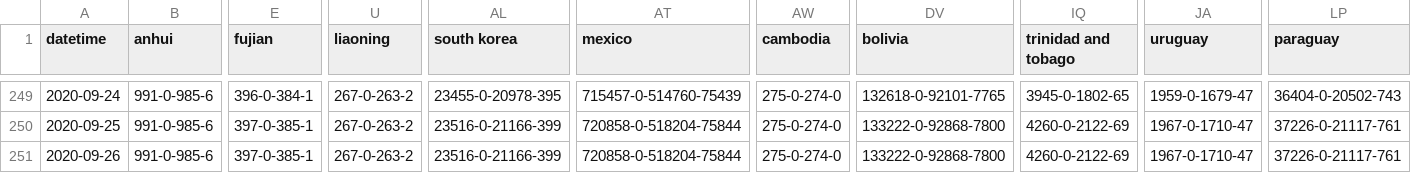
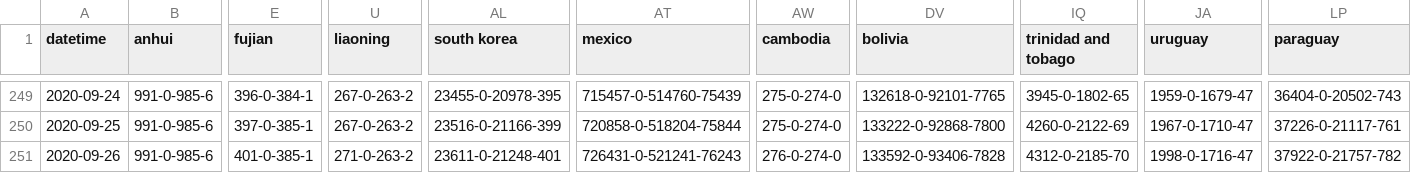
Before and after one commit to bkmgit/COVID-19map, a CSV file: data/virus.csv, drawn as a sheet; only a part is shown, gaps mark what is left out; the diff names each change by its address in the sheet, - before the commit and + after, or states it on an @@ line.

```diff
--- a/data/virus.csv
+++ b/data/virus.csv
-E251 (fujian): 397-0-385-1
+E251 (fujian): 401-0-385-1
-U251 (liaoning): 267-0-263-2
+U251 (liaoning): 271-0-263-2
-AL251 (south korea): 23516-0-21166-399
+AL251 (south korea): 23611-0-21248-401
-AT251 (mexico): 720858-0-518204-75844
+AT251 (mexico): 726431-0-521241-76243
-AW251 (cambodia): 275-0-274-0
+AW251 (cambodia): 276-0-274-0
-DV251 (bolivia): 133222-0-92868-7800
+DV251 (bolivia): 133592-0-93406-7828
-IQ251 (trinidad and tobago): 4260-0-2122-69
+IQ251 (trinidad and tobago): 4312-0-2185-70
-JA251 (uruguay): 1967-0-1710-47
+JA251 (uruguay): 1998-0-1716-47
-LP251 (paraguay): 37226-0-21117-761
+LP251 (paraguay): 37922-0-21757-782
```
